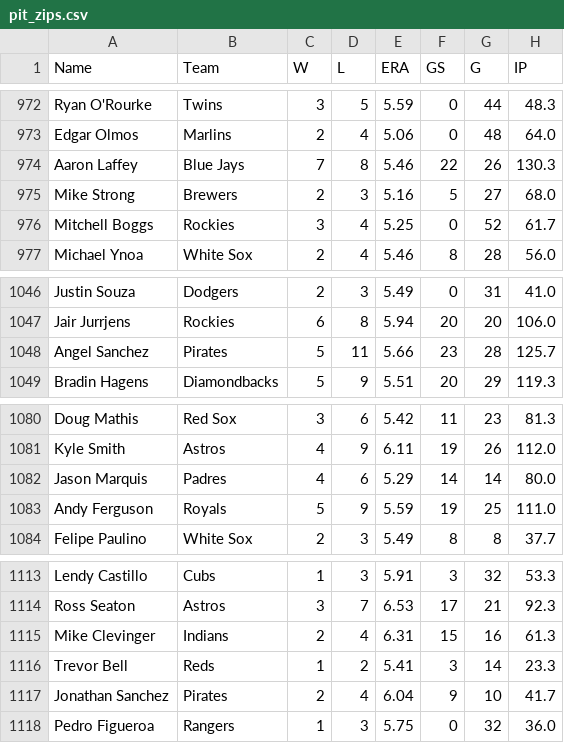
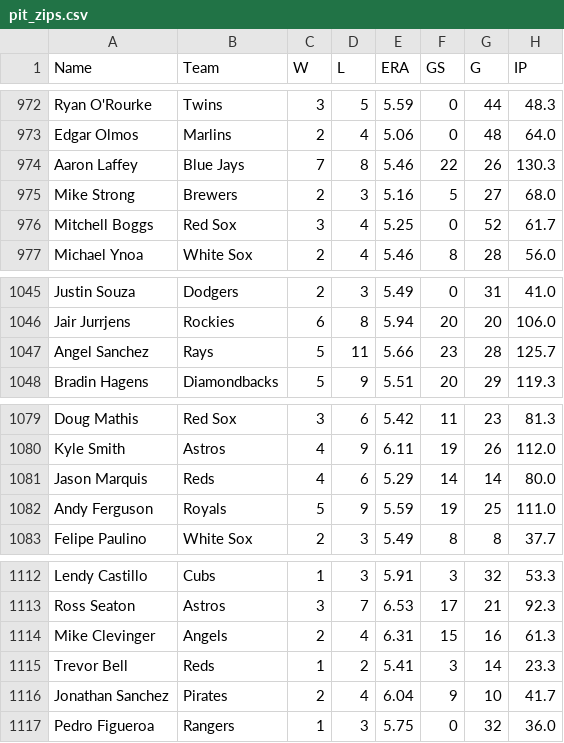
Before and after one commit to jthomm/fuzzy-octo-ninja, a CSV file: pit_zips/pit_zips.csv, drawn as a sheet; only a part is shown, gaps mark what is left out; addresses are those after the commit; the diff covers the shown part only; the diff names each change by its address in the sheet, - before the commit and + after, or states it on an @@ line.

```diff
--- a/pit_zips/pit_zips.csv
+++ b/pit_zips/pit_zips.csv
-B976 (Team): Rockies
+B976 (Team): Red Sox
-B1047 (Team): Pirates
+B1047 (Team): Rays
-B1081 (Team): Padres
+B1081 (Team): Reds
-B1114 (Team): Indians
+B1114 (Team): Angels
```
Also changed, not shown: 1 removed row, 13 moved rows and 8 edited cells elsewhere in this file, bat_fgdc/bat_fgdc.csv, bat_razz/bat_razz.csv, 10 other files.
